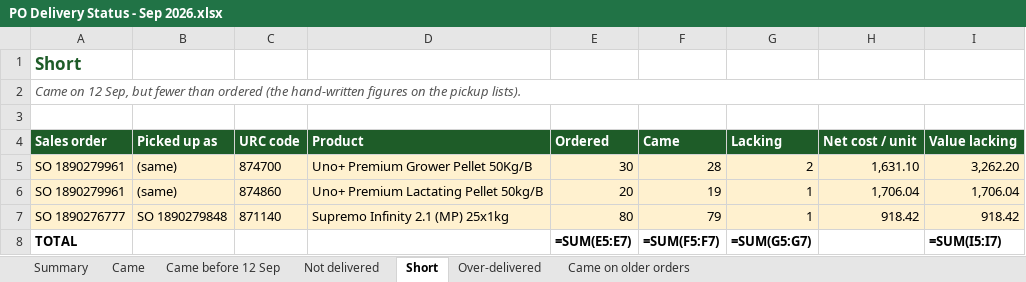
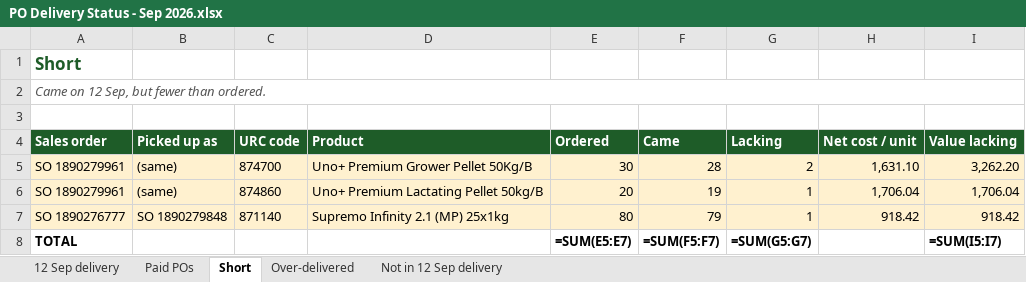
Before and after one commit to Dextarfinity/Elishen-Agrivance, an Excel workbook: PO Delivery Status - Sep 2026.xlsx, sheet Short, drawn as a sheet; values as stored, in another font and other column widths than the file's, no borders; formulas without a stored value are shown as written; the diff names each change by its address in the sheet, - before the commit and + after, or states it on an @@ line.

```diff
--- a/PO Delivery Status - Sep 2026.xlsx (sheet Short)
+++ b/PO Delivery Status - Sep 2026.xlsx (sheet Short)
-sheet tab: Summary
+sheet tab: 12 Sep delivery
-sheet tab: Came
+sheet tab: Paid POs
-sheet tab: Came before 12 Sep
-sheet tab: Not delivered
-sheet tab: Came on older orders
+sheet tab: Not in 12 Sep delivery
-A2 (Sales order): …fewer than ordered (the hand-written figures on the pickup lists).
+A2 (Sales order): …fewer than ordered.
```
Also changed, not shown: sheet 12 Sep delivery, sheet Paid POs, sheet Over-delivered, 1 other file.
